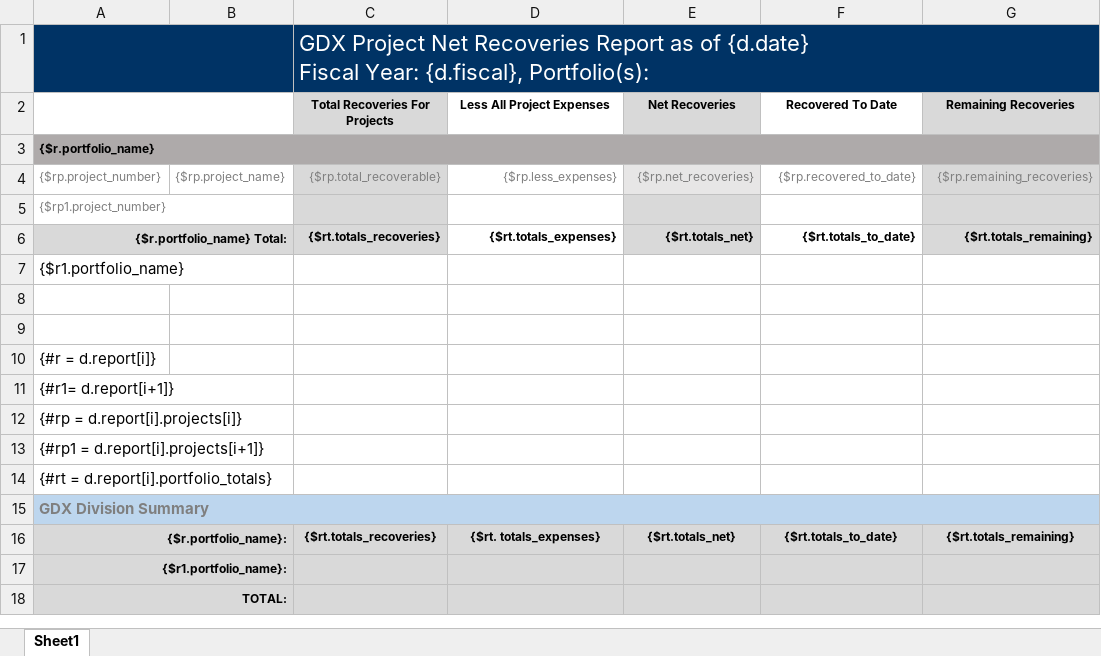
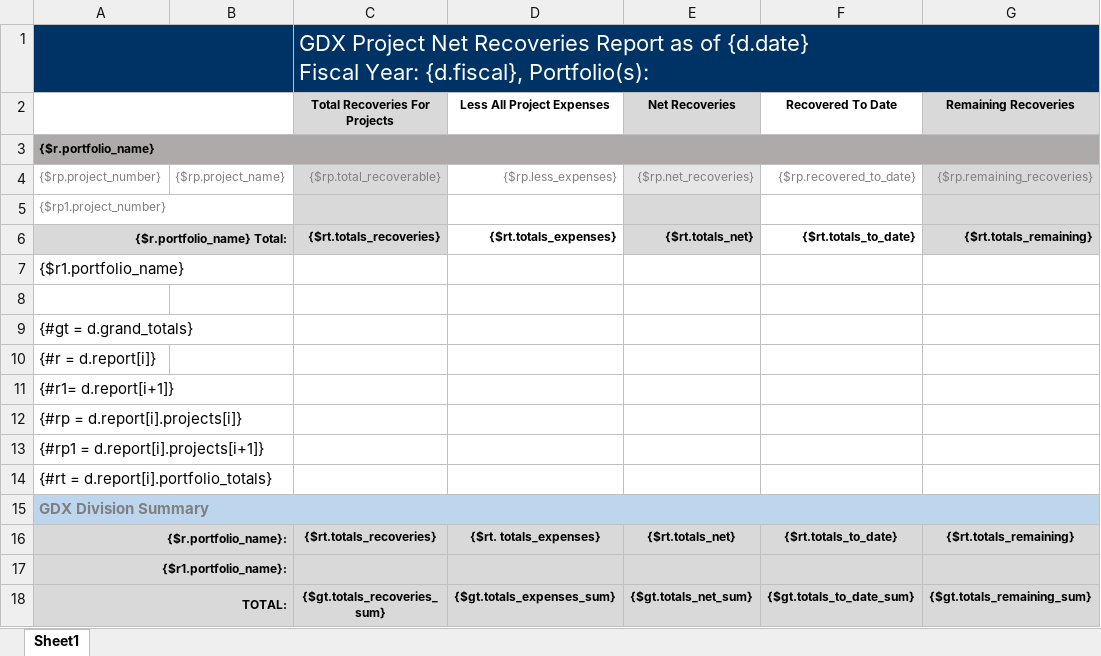
Before and after one commit to bcgov/gdx-agreements-tracker-front-end, an Excel workbook: backend/reports/xlsx/Tab_49_rpt_PF_NetRecoveries.xlsx, sheet Sheet1, drawn as a sheet; values as stored, in another font and other column widths than the file's, no borders; charts and pictures not drawn; the diff names each change by its address in the sheet, - before the commit and + after, or states it on an @@ line.

```diff
--- a/backend/reports/xlsx/Tab_49_rpt_PF_NetRecoveries.xlsx (sheet Sheet1)
+++ b/backend/reports/xlsx/Tab_49_rpt_PF_NetRecoveries.xlsx (sheet Sheet1)
-A9: (empty)
+A9: {#gt = d.grand_totals}
-C18 (Total Recoveries For Projects): (empty)
+C18 (Total Recoveries For Projects): {$gt.totals_recoveries_sum}
-D18 (Less All Project Expenses): (empty)
+D18 (Less All Project Expenses): {$gt.totals_expenses_sum}
-E18 (Net Recoveries): (empty)
+E18 (Net Recoveries): {$gt.totals_net_sum}
-F18 (Recovered To Date): (empty)
+F18 (Recovered To Date): {$gt.totals_to_date_sum}
-G18 (Remaining Recoveries): (empty)
+G18 (Remaining Recoveries): {$gt.totals_remaining_sum}
```
Also changed, not shown: 1 other file.
